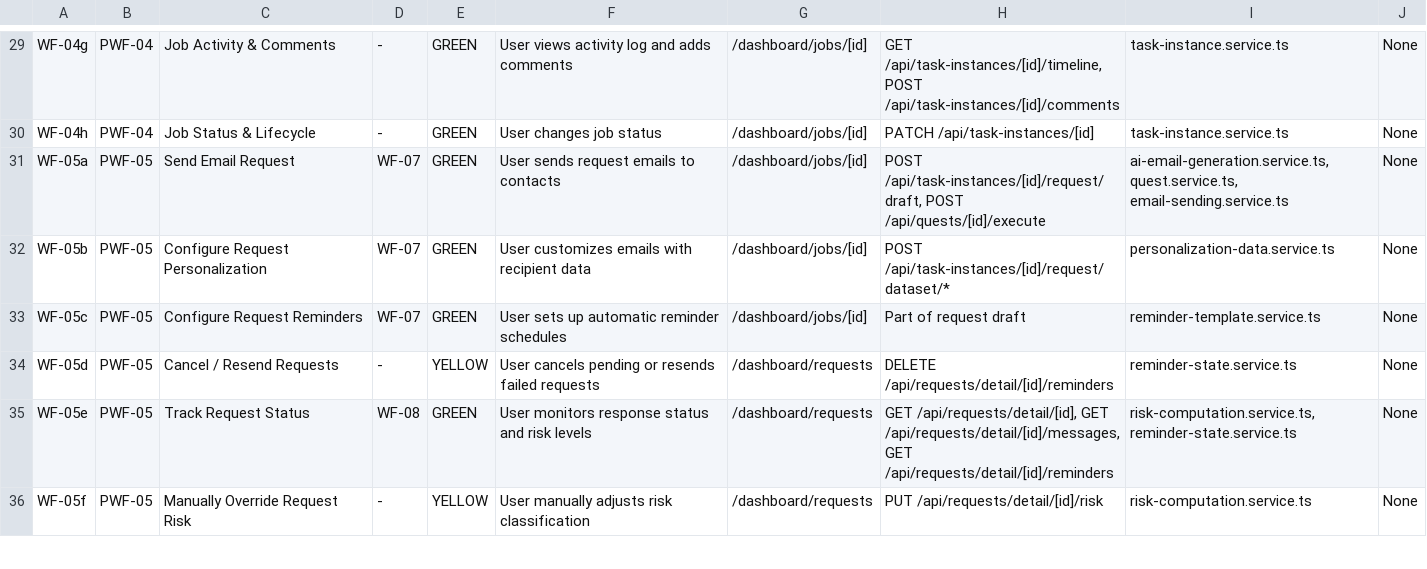
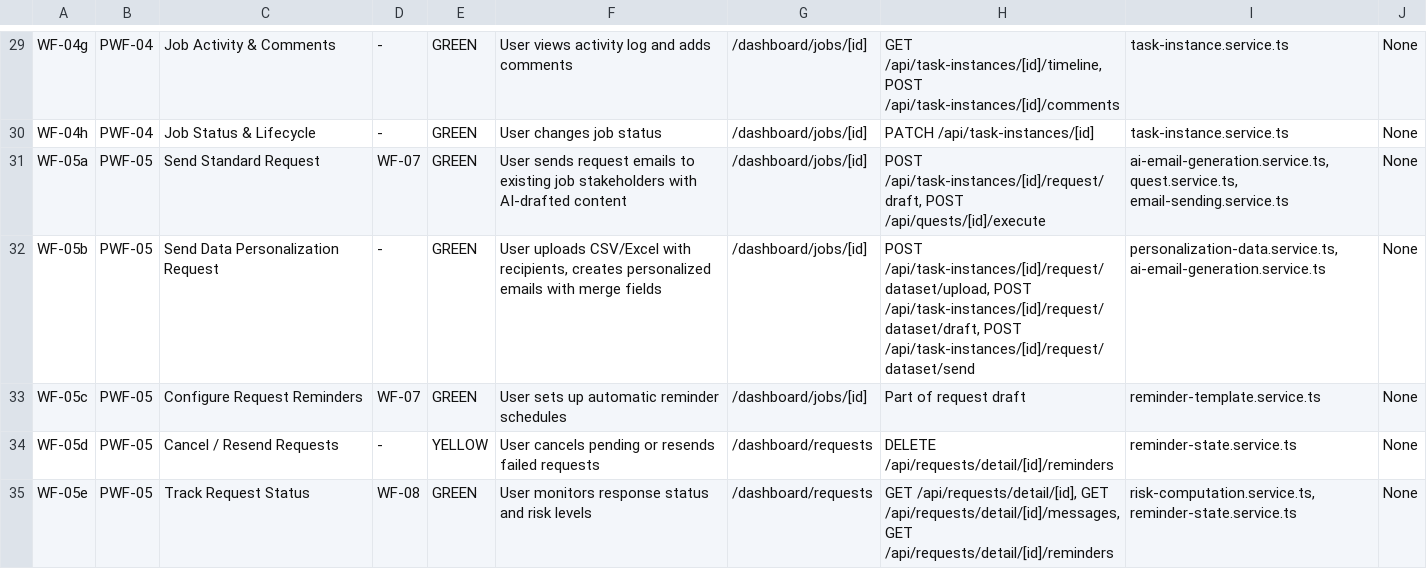
Before and after one commit to rich682/vergo-email, a CSV file: docs/product/taxonomy-sheet2-sub-workflows.csv, drawn as a sheet; only a part is shown, gaps mark what is left out; the shorter side is filled out with more unchanged rows.

Commit message:
docs: split Send Request workflow into Standard and Data Personalization
TAXONOMY UPDATES:
- WF-05a: "Send Standard Request" - uses existing job stakeholders, AI drafts from context
- WF-05b: "Send Data Personalization Request" - upload CSV/Excel, merge fields, bulk send

AUDIT UPDATES:
- Both workflows verified GREEN with full frontend steps documented
- Route mapping expanded for all dataset/* endpoints
- Frontend steps added for Data Personalization flow (8 steps)

FILES:
- docs/product/taxonomy-sheet2-sub-workflows.csv
- docs/product/taxonomy-sheet3-workflow-audit.csv
- docs/product/taxonomy-sheet4-route-mapping.csv
- docs/product/taxonomy-sheet5-frontend-steps.csv

```diff
--- a/docs/product/taxonomy-sheet2-sub-workflows.csv
+++ b/docs/product/taxonomy-sheet2-sub-workflows.csv
@@ -30,4 +30,4 @@
 "WF-04h","PWF-04","Job Status & Lifecycle","-","GREEN","User changes job status","/dashboard/jobs/[id]","PATCH /api/task-instances/[id]","task-instance.service.ts","None"
-"WF-05a","PWF-05","Send Email Request","WF-07","GREEN","User sends request emails to contacts","/dashboard/jobs/[id]","POST /api/task-instances/[id]/request/draft, POST /api/quests/[id]/execute","ai-email-generation.service.ts, quest.service.ts, email-sending.service.ts","None"
-"WF-05b","PWF-05","Configure Request Personalization","WF-07","GREEN","User customizes emails with recipient data","/dashboard/jobs/[id]","POST /api/task-instances/[id]/request/dataset/*","personalization-data.service.ts","None"
+"WF-05a","PWF-05","Send Standard Request","WF-07","GREEN","User sends request emails to existing job stakeholders with AI-drafted content","/dashboard/jobs/[id]","POST /api/task-instances/[id]/request/draft, POST /api/quests/[id]/execute","ai-email-generation.service.ts, quest.service.ts, email-sending.service.ts","None"
+"WF-05b","PWF-05","Send Data Personalization Request","-","GREEN","User uploads CSV/Excel with recipients, creates personalized emails with merge fields","/dashboard/jobs/[id]","POST /api/task-instances/[id]/request/dataset/upload, POST /api/task-instances/[id]/request/dataset/draft, POST /api/task-instances/[id]/request/dataset/send","personalization-data.service.ts, ai-email-generation.service.ts","None"
 "WF-05c","PWF-05","Configure Request Reminders","WF-07","GREEN","User sets up automatic reminder schedules","/dashboard/jobs/[id]","Part of request draft","reminder-template.service.ts","None"
```
Also changed, not shown: docs/product/taxonomy-sheet3-workflow-audit.csv, docs/product/taxonomy-sheet4-route-mapping.csv, 1 other file.
